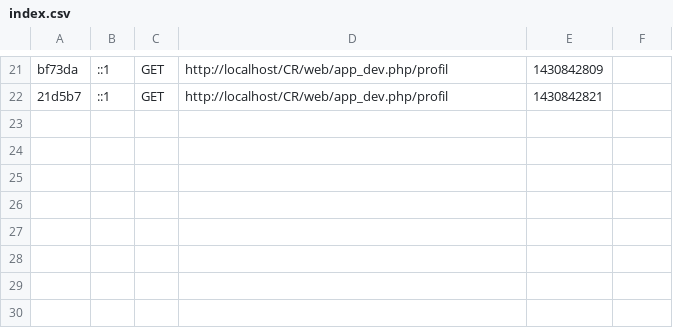
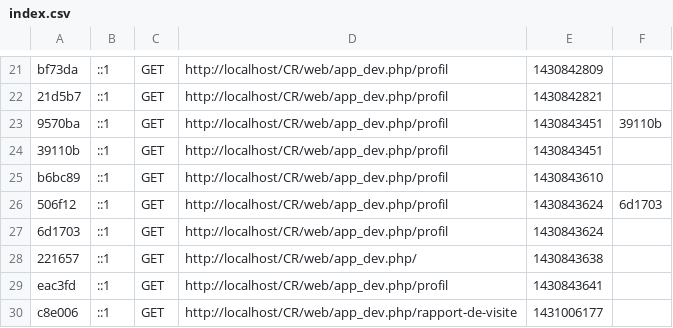
Before and after one commit to Fabz29/BTS.CR, a CSV file: app/cache/dev/profiler/index.csv, drawn as a sheet; only a part is shown, gaps mark what is left out.

```diff
--- a/app/cache/dev/profiler/index.csv
+++ b/app/cache/dev/profiler/index.csv
@@ -22 +22,9 @@ bf73da,::1,GET,http://localhost/CR/web/app_dev.php/profil,1430842809,
 21d5b7,::1,GET,http://localhost/CR/web/app_dev.php/profil,1430842821,
+9570ba,::1,GET,http://localhost/CR/web/app_dev.php/profil,1430843451,39110b
+39110b,::1,GET,http://localhost/CR/web/app_dev.php/profil,1430843451,
+b6bc89,::1,GET,http://localhost/CR/web/app_dev.php/profil,1430843610,
+506f12,::1,GET,http://localhost/CR/web/app_dev.php/profil,1430843624,6d1703
+6d1703,::1,GET,http://localhost/CR/web/app_dev.php/profil,1430843624,
+221657,::1,GET,http://localhost/CR/web/app_dev.php/,1430843638,
+eac3fd,::1,GET,http://localhost/CR/web/app_dev.php/profil,1430843641,
+c8e006,::1,GET,http://localhost/CR/web/app_dev.php/rapport-de-visite,1431006177,
```
Also changed, not shown: 15 other files.
